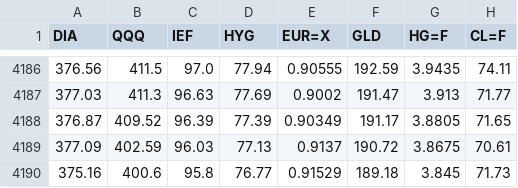
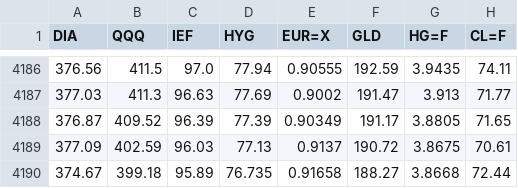
Before and after one commit to junyoung-sim/ddpg-quant, a CSV file: data/merge.csv, drawn as a sheet; only a part is shown, gaps mark what is left out; removed rows and columns are numbered as before the commit, all else as after; the diff names each change by its address in the sheet, - before the commit and + after, or states it on an @@ line.

```diff
--- a/data/merge.csv
+++ b/data/merge.csv
-row 4190: 375.16 | 400.6 | 95.8 | 76.77 | 0.91529 | 189.18 | 3.845 | 71.73
+row 4190: 374.67 | 399.18 | 95.89 | 76.735 | 0.91658 | 188.27 | 3.8668 | 72.44
```
Also changed, not shown: data/CL=F.csv, data/DIA.csv, 9 other files.
